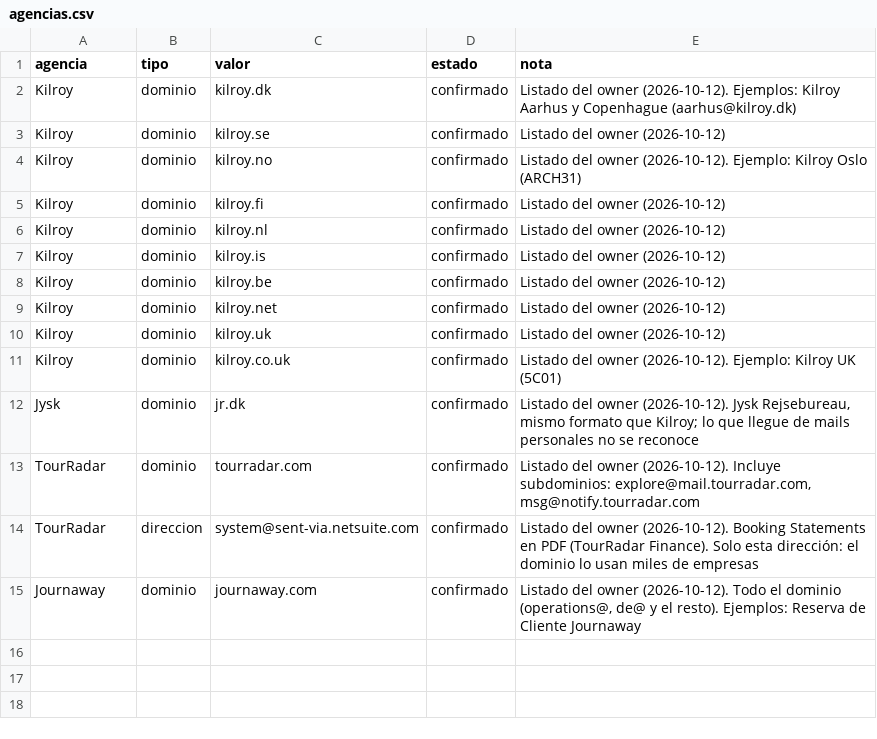
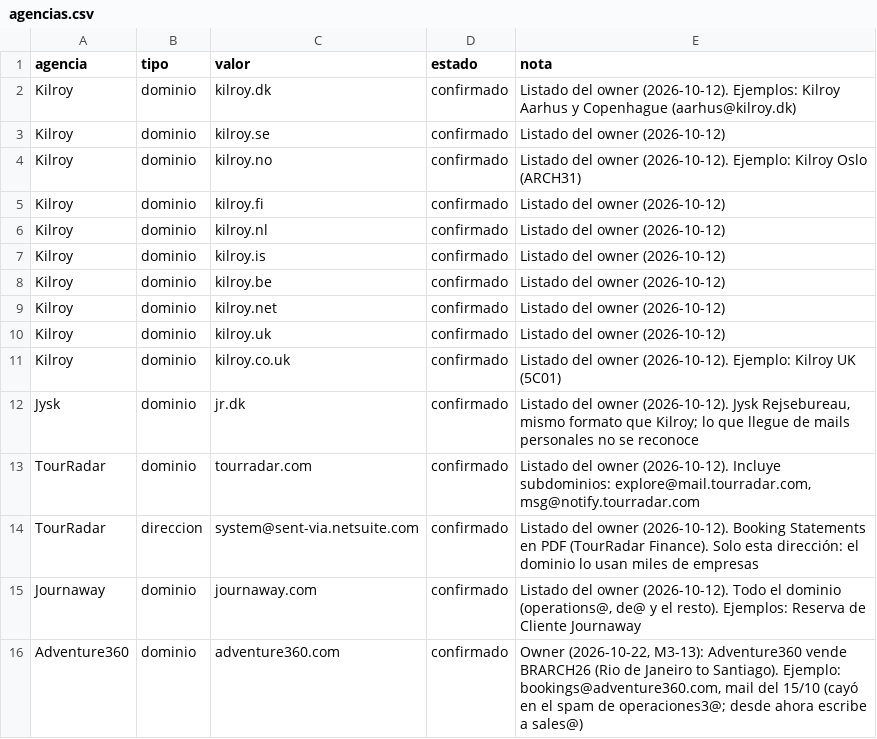
Before and after one commit to cristiancalomarde-dot/Automatizacion, a CSV file: data/agencias.csv, drawn as a sheet.

```diff
--- a/data/agencias.csv
+++ b/data/agencias.csv
@@ -15 +15,2 @@ TourRadar,direccion,system@sent-via.netsuite.com,confirmado,"Listado del owner (
 Journaway,dominio,journaway.com,confirmado,"Listado del owner (2026-10-12). Todo el dominio (operations@, de@ y el resto). Ejemplos: Reserva de Cliente Journaway"
+Adventure360,dominio,adventure360.com,confirmado,"Owner (2026-10-22, M3-13): Adventure360 vende BRARCH26 (Rio de Janeiro to Santiago). Ejemplo: bookings@adventure360.com, mail del 15/10 (cayó en el spam de operaciones3@; desde ahora escribe a sales@)"
```
Also changed, not shown: 6 other files.
